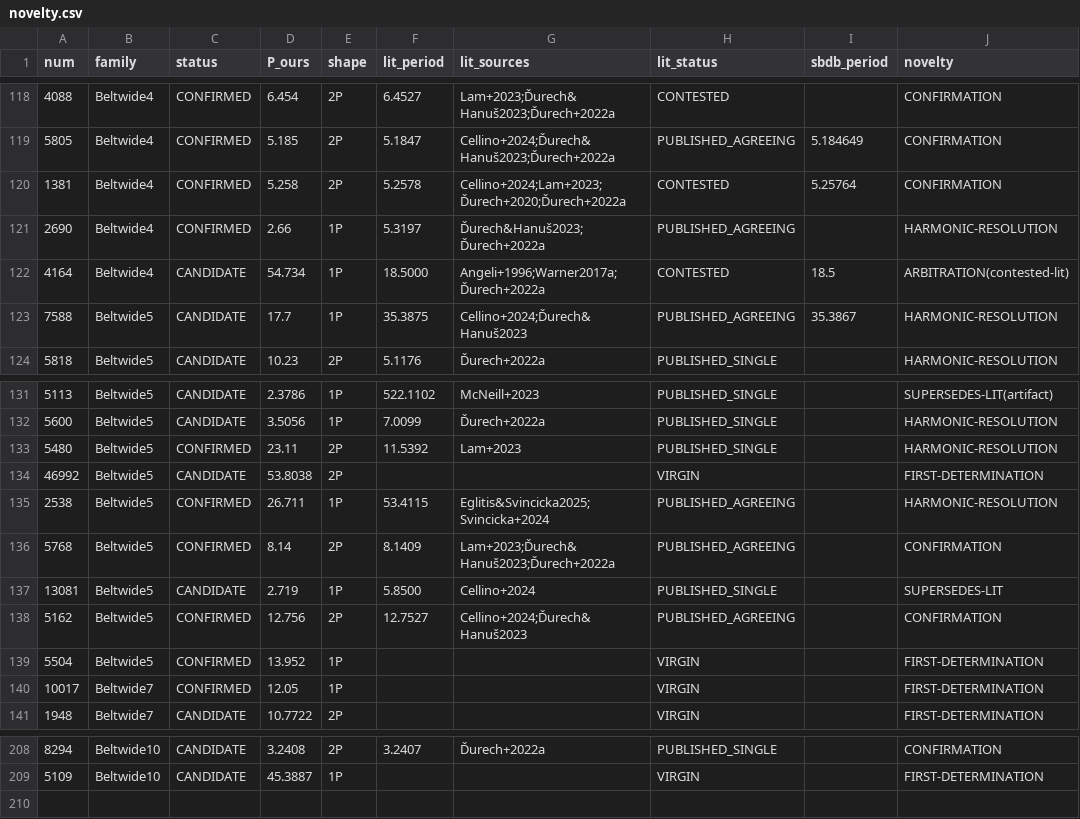
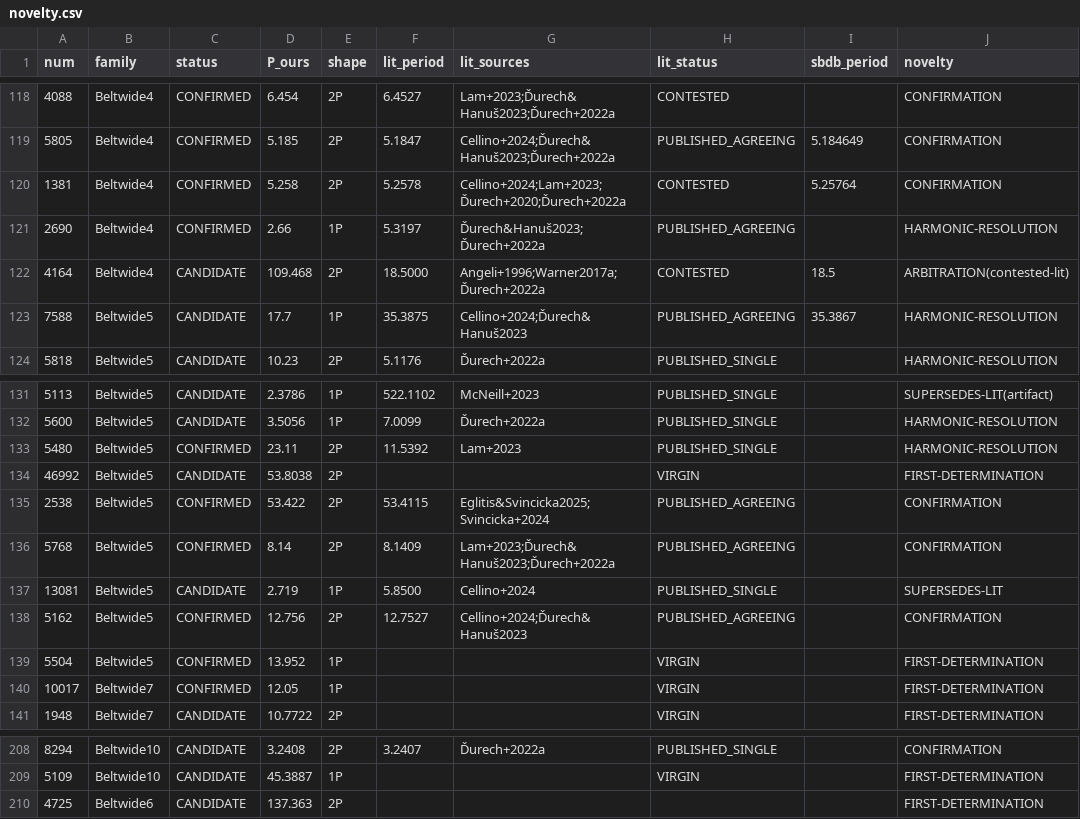
Before and after one commit to simonlucalandi/sll-asteroid-catalog, a CSV file: catalog/novelty.csv, drawn as a sheet; only a part is shown, gaps mark what is left out.

```diff
--- a/catalog/novelty.csv
+++ b/catalog/novelty.csv
@@ -121,3 +121,3 @@ num,family,status,P_ours,shape,lit_period,lit_sources,lit_status,sbdb_period,nov
 2690,Beltwide4,CONFIRMED,2.66,1P,5.3197,Ďurech&Hanuš2023;Ďurech+2022a,PUBLISHED_AGREEING,,HARMONIC-RESOLUTION
-4164,Beltwide4,CANDIDATE,54.734,1P,18.5000,Angeli+1996;Warner2017a;Ďurech+2022a,CONTESTED,18.5,ARBITRATION(contested-lit)
+4164,Beltwide4,CANDIDATE,109.468,2P,18.5000,Angeli+1996;Warner2017a;Ďurech+2022a,CONTESTED,18.5,ARBITRATION(contested-lit)
 7588,Beltwide5,CANDIDATE,17.7,1P,35.3875,Cellino+2024;Ďurech&Hanuš2023,PUBLISHED_AGREEING,35.3867,HARMONIC-RESOLUTION
@@ -134,3 +134,3 @@ num,family,status,P_ours,shape,lit_period,lit_sources,lit_status,sbdb_period,nov
 46992,Beltwide5,CANDIDATE,53.8038,2P,,,VIRGIN,,FIRST-DETERMINATION
-2538,Beltwide5,CONFIRMED,26.711,1P,53.4115,Eglitis&Svincicka2025;Svincicka+2024,PUBLISHED_AGREEING,,HARMONIC-RESOLUTION
+2538,Beltwide5,CONFIRMED,53.422,2P,53.4115,Eglitis&Svincicka2025;Svincicka+2024,PUBLISHED_AGREEING,,CONFIRMATION
 5768,Beltwide5,CONFIRMED,8.14,2P,8.1409,Lam+2023;Ďurech&Hanuš2023;Ďurech+2022a,PUBLISHED_AGREEING,,CONFIRMATION
@@ -209 +209,2 @@ num,family,status,P_ours,shape,lit_period,lit_sources,lit_status,sbdb_period,nov
 5109,Beltwide10,CANDIDATE,45.3887,1P,,,VIRGIN,,FIRST-DETERMINATION
+4725,Beltwide6,CANDIDATE,137.363,2P,,,,,FIRST-DETERMINATION
```
Also changed, not shown: catalog/catalog.csv, catalog/rejected.csv, 8 other files.
